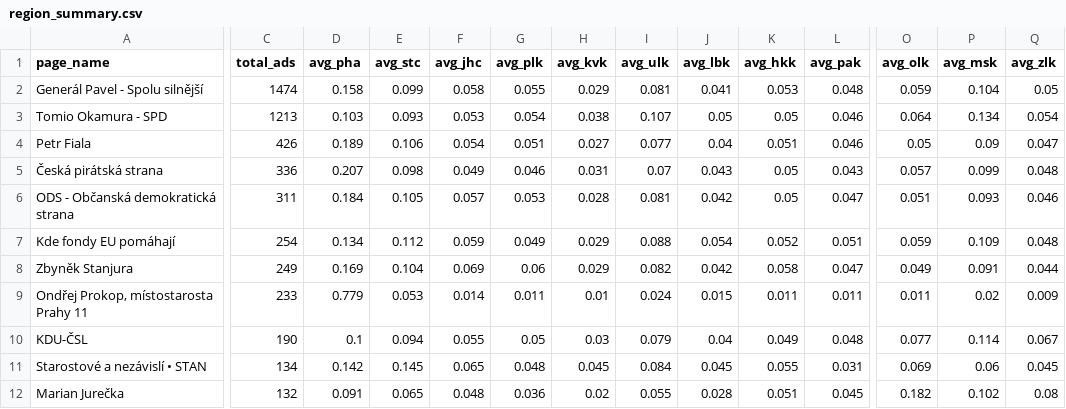
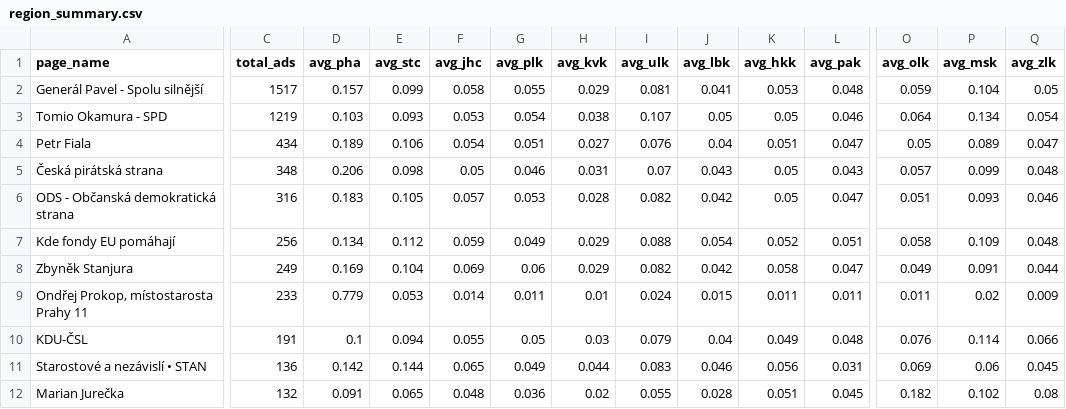
Before and after one commit to opop999/election_monitoring_fb_ads, a CSV file: data/summary_tables/region_summary.csv, drawn as a sheet; only a part is shown, gaps mark what is left out; the diff covers the shown part only; the diff names each change by its address in the sheet, - before the commit and + after, or states it on an @@ line.

```diff
--- a/data/summary_tables/region_summary.csv
+++ b/data/summary_tables/region_summary.csv
-C2 (total_ads): 1474
+C2 (total_ads): 1517
-D2 (avg_pha): 0.158
+D2 (avg_pha): 0.157
-C3 (total_ads): 1213
+C3 (total_ads): 1219
-C4 (total_ads): 426
+C4 (total_ads): 434
-I4 (avg_ulk): 0.077
+I4 (avg_ulk): 0.076
-L4 (avg_pak): 0.046
+L4 (avg_pak): 0.047
-P4 (avg_msk): 0.09
+P4 (avg_msk): 0.089
-C5 (total_ads): 336
+C5 (total_ads): 348
-D5 (avg_pha): 0.207
+D5 (avg_pha): 0.206
-F5 (avg_jhc): 0.049
+F5 (avg_jhc): 0.05
-C6 (total_ads): 311
+C6 (total_ads): 316
-D6 (avg_pha): 0.184
+D6 (avg_pha): 0.183
-I6 (avg_ulk): 0.081
+I6 (avg_ulk): 0.082
-C7 (total_ads): 254
+C7 (total_ads): 256
-O7 (avg_olk): 0.059
+O7 (avg_olk): 0.058
-C10 (total_ads): 190
+C10 (total_ads): 191
-O10 (avg_olk): 0.077
+O10 (avg_olk): 0.076
-Q10 (avg_zlk): 0.067
+Q10 (avg_zlk): 0.066
-C11 (total_ads): 134
+C11 (total_ads): 136
-E11 (avg_stc): 0.145
+E11 (avg_stc): 0.144
-G11 (avg_plk): 0.048
+G11 (avg_plk): 0.049
-H11 (avg_kvk): 0.045
+H11 (avg_kvk): 0.044
-I11 (avg_ulk): 0.084
+I11 (avg_ulk): 0.083
-J11 (avg_lbk): 0.045
+J11 (avg_lbk): 0.046
-K11 (avg_hkk): 0.055
+K11 (avg_hkk): 0.056
```
Also changed, not shown: 25 edited cells elsewhere in this file, data/summary_tables/ad_summary.csv, data/summary_tables/demographic_summary.csv, 13 other files.
